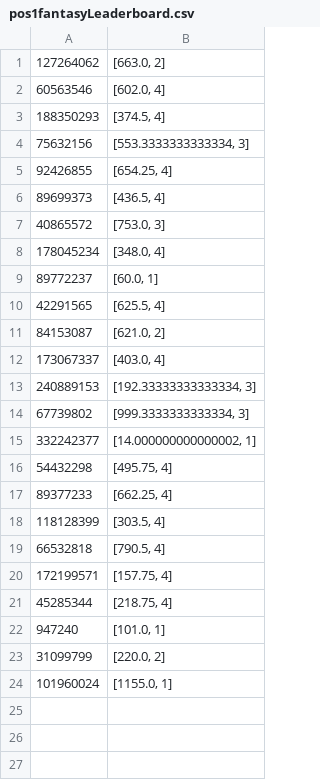
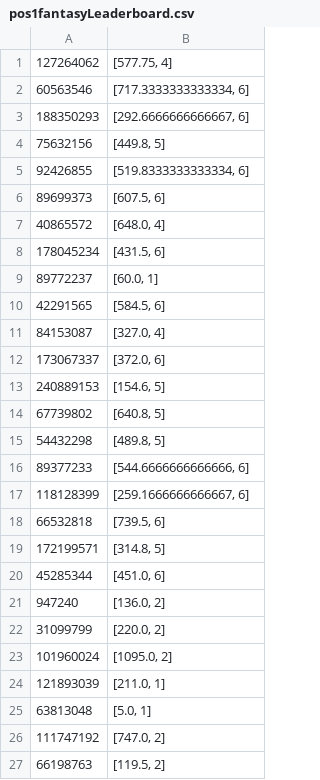
Before and after one commit to yungbuck81/Rd2lStats, a CSV file: rd2lstats/pos1stats/pos1fantasyLeaderboard.csv, drawn as a sheet.

```diff
--- a/rd2lstats/pos1stats/pos1fantasyLeaderboard.csv
+++ b/rd2lstats/pos1stats/pos1fantasyLeaderboard.csv
@@ -1,24 +1,27 @@
-127264062,"[663.0, 2]"
-60563546,"[602.0, 4]"
-188350293,"[374.5, 4]"
-75632156,"[553.3333333333334, 3]"
-92426855,"[654.25, 4]"
-89699373,"[436.5, 4]"
-40865572,"[753.0, 3]"
-178045234,"[348.0, 4]"
+127264062,"[577.75, 4]"
+60563546,"[717.3333333333334, 6]"
+188350293,"[292.6666666666667, 6]"
+75632156,"[449.8, 5]"
+92426855,"[519.8333333333334, 6]"
+89699373,"[607.5, 6]"
+40865572,"[648.0, 4]"
+178045234,"[431.5, 6]"
 89772237,"[60.0, 1]"
-42291565,"[625.5, 4]"
-84153087,"[621.0, 2]"
-173067337,"[403.0, 4]"
-240889153,"[192.33333333333334, 3]"
-67739802,"[999.3333333333334, 3]"
-332242377,"[14.000000000000002, 1]"
-54432298,"[495.75, 4]"
-89377233,"[662.25, 4]"
-118128399,"[303.5, 4]"
-66532818,"[790.5, 4]"
-172199571,"[157.75, 4]"
-45285344,"[218.75, 4]"
-947240,"[101.0, 1]"
+42291565,"[584.5, 6]"
+84153087,"[327.0, 4]"
+173067337,"[372.0, 6]"
+240889153,"[154.6, 5]"
+67739802,"[640.8, 5]"
+54432298,"[489.8, 5]"
+89377233,"[544.6666666666666, 6]"
+118128399,"[259.1666666666667, 6]"
+66532818,"[739.5, 6]"
+172199571,"[314.8, 5]"
+45285344,"[451.0, 6]"
+947240,"[136.0, 2]"
 31099799,"[220.0, 2]"
-101960024,"[1155.0, 1]"
+101960024,"[1095.0, 2]"
+121893039,"[211.0, 1]"
+63813048,"[5.0, 1]"
+111747192,"[747.0, 2]"
+66198763,"[119.5, 2]"
```
Also changed, not shown: rd2lstats/pos2stats/pos2fantasyLeaderboard.csv, rd2lstats/pos3stats/pos3fantasyLeaderboard.csv, 12 other files.
